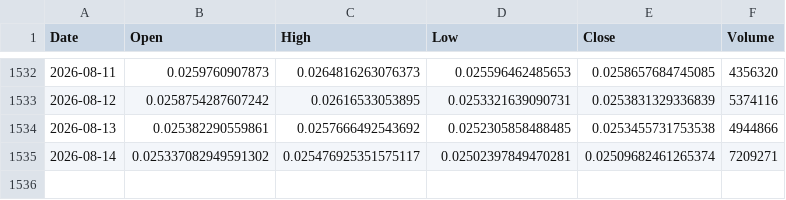
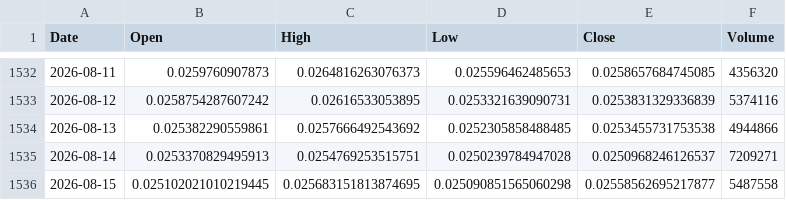
Before and after one commit to andyc1050/kaspa-rf-dashboard, a CSV file: data/kaspa_daily_ohlcv.csv, drawn as a sheet; only a part is shown, gaps mark what is left out.

```diff
--- a/data/kaspa_daily_ohlcv.csv
+++ b/data/kaspa_daily_ohlcv.csv
@@ -1534,2 +1534,3 @@ Date,Open,High,Low,Close,Volume
 2026-08-13,0.025382290559861,0.0257666492543692,0.0252305858488485,0.0253455731753538,4944866
-2026-08-14,0.025337082949591302,0.025476925351575117,0.02502397849470281,0.02509682461265374,7209271
+2026-08-14,0.0253370829495913,0.0254769253515751,0.0250239784947028,0.0250968246126537,7209271
+2026-08-15,0.025102021010219445,0.025683151813874695,0.025090851565060298,0.02558562695217877,5487558
```
